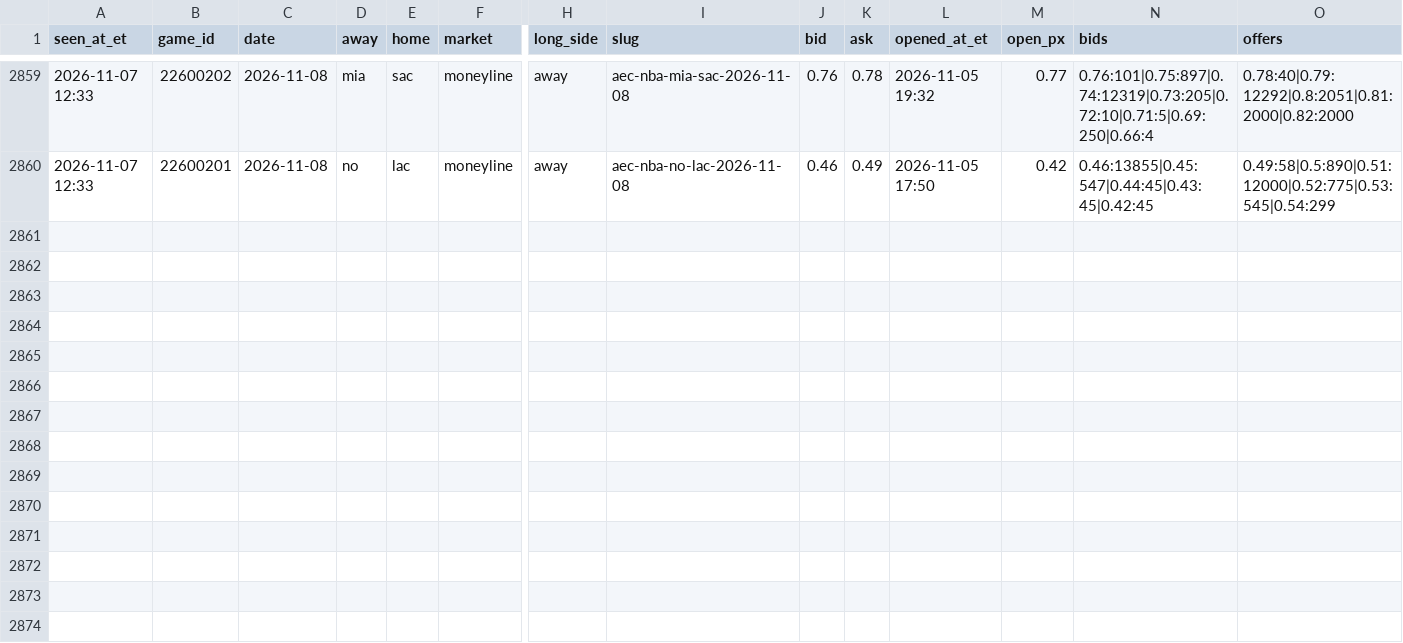
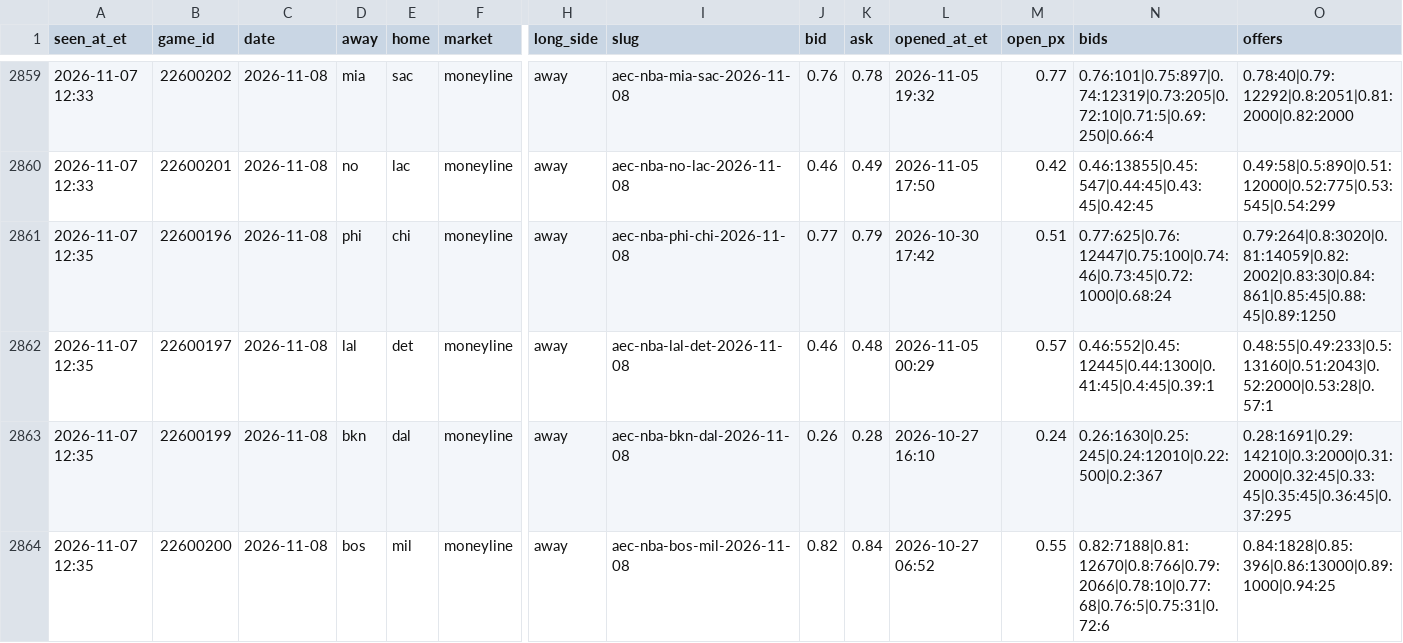
Before and after one commit to JeffreyD24/nba-mixed-model, a CSV file: research/polymarket/book_2026-11-08.csv, drawn as a sheet; only a part is shown, gaps mark what is left out; rows hold the shown columns only; the diff names each change by its address in the sheet, - before the commit and + after, or states it on an @@ line.

```diff
--- a/research/polymarket/book_2026-11-08.csv
+++ b/research/polymarket/book_2026-11-08.csv
+row 2861: 2026-11-07 12:35 | 22600196 | 2026-11-08 | phi | chi | moneyline | away | aec-nba-phi-chi-2026-11-08 | 0.77 | 0.79 | 2026-10-30 17:42 | 0.51 | 0.77:625|0.76:12447|0.75:100|0.74:46|0.73:45|0.72:1000|0.68:24 | 0.79:264|0.8:3020|0.81:14059|0.82:2002|0.83:30|0.84:861|0.85:45|0.88:45|0.89:1250
+row 2862: 2026-11-07 12:35 | 22600197 | 2026-11-08 | lal | det | moneyline | away | aec-nba-lal-det-2026-11-08 | 0.46 | 0.48 | 2026-11-05 00:29 | 0.57 | 0.46:552|0.45:12445|0.44:1300|0.41:45|0.4:45|0.39:1 | 0.48:55|0.49:233|0.5:13160|0.51:2043|0.52:2000|0.53:28|0.57:1
+row 2863: 2026-11-07 12:35 | 22600199 | 2026-11-08 | bkn | dal | moneyline | away | aec-nba-bkn-dal-2026-11-08 | 0.26 | 0.28 | 2026-10-27 16:10 | 0.24 | 0.26:1630|0.25:245|0.24:12010|0.22:500|0.2:367 | 0.28:1691|0.29:14210|0.3:2000|0.31:2000|0.32:45|0.33:45|0.35:45|0.36:45|0.37:295
+row 2864: 2026-11-07 12:35 | 22600200 | 2026-11-08 | bos | mil | moneyline | away | aec-nba-bos-mil-2026-11-08 | 0.82 | 0.84 | 2026-10-27 06:52 | 0.55 | 0.82:7188|0.81:12670|0.8:766|0.79:2066|0.78:10|0.77:68|0.76:5|0.75:31|0.72:6 | 0.84:1828|0.85:396|0.86:13000|0.89:1000|0.94:25
```
Also changed, not shown: research/periods/2026-11-07.csv, research/polymarket/2026-11-08.csv, 13 other files.
